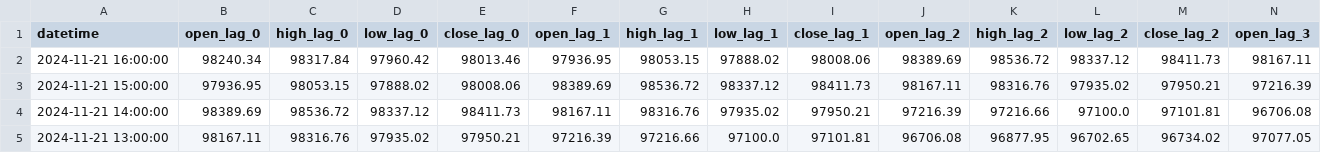
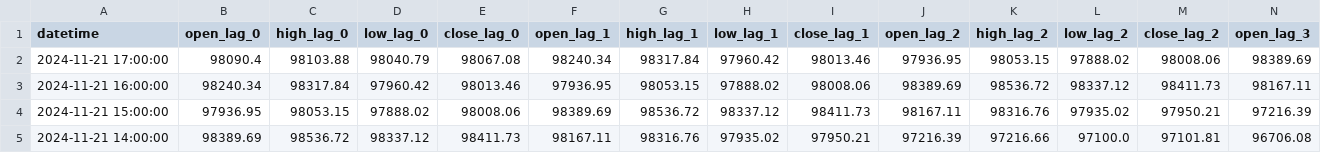
Before and after one commit to nafis-neehal/Trade-mind, a CSV file: data/engineered/stockdata_BTC_engineered.csv, drawn as a sheet; only a part is shown; the shorter side is filled out with more unchanged rows; rows hold the shown columns only; the diff names each change by its address in the sheet, - before the commit and + after, or states it on an @@ line.

```diff
--- a/data/engineered/stockdata_BTC_engineered.csv
+++ b/data/engineered/stockdata_BTC_engineered.csv
+row 2: 2024-11-21 17:00:00 | 98090.4 | 98103.88 | 98040.79 | 98067.08 | 98240.34 | 98317.84 | 97960.42 | 98013.46 | 97936.95 | 98053.15 | 97888.02 | 98008.06 | 98389.69
```
Also changed, not shown: 1 other file.
